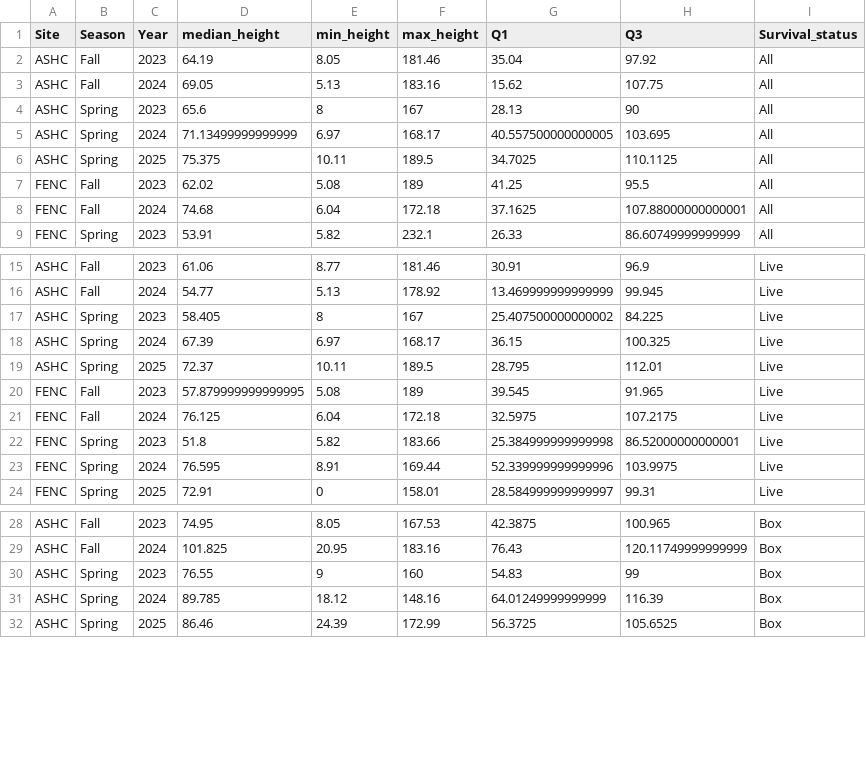
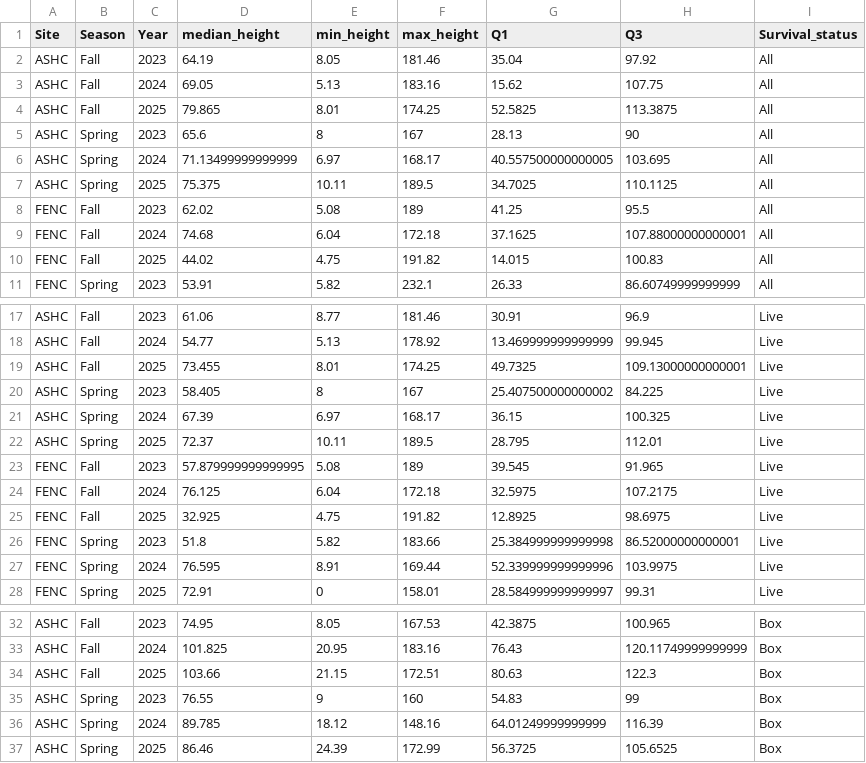
Before and after one commit to NEFSC/EAD-ASEB_EPA_LISS_Disease_Surveillance, a CSV file: Field_Data_Biological/output/shellsize_summary.csv, drawn as a sheet; only a part is shown, gaps mark what is left out; the diff covers the shown part only; the diff names each change by its address in the sheet, - before the commit and + after, or states it on an @@ line.

```diff
--- a/Field_Data_Biological/output/shellsize_summary.csv
+++ b/Field_Data_Biological/output/shellsize_summary.csv
+row 4: ASHC | Fall | 2025 | 79.865 | 8.01 | 174.25 | 52.5825 | 113.3875 | All
+row 10: FENC | Fall | 2025 | 44.02 | 4.75 | 191.82 | 14.015 | 100.83 | All
+row 19: ASHC | Fall | 2025 | 73.455 | 8.01 | 174.25 | 49.7325 | 109.13000000000001 | Live
+row 25: FENC | Fall | 2025 | 32.925 | 4.75 | 191.82 | 12.8925 | 98.6975 | Live
+row 34: ASHC | Fall | 2025 | 103.66 | 21.15 | 172.51 | 80.63 | 122.3 | Box
```
Also changed, not shown: 2 added rows elsewhere in this file, Field_Data_Biological/output/populationdensity_summary.csv, Master_files/percent_coverage_all_data.csv, 10 other files.
